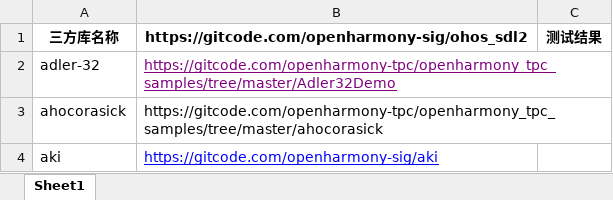
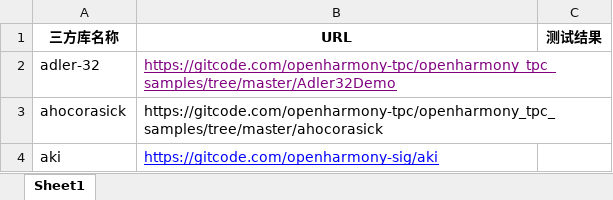
Before and after one commit to summer-hub/superharmony, an Excel workbook: XTSTester-Light/data/三方库测试表.xlsx, sheet Sheet1, drawn as a sheet; only a part is shown; values as stored, in another font and other column widths than the file's, no borders; the diff names each change by its address in the sheet, - before the commit and + after, or states it on an @@ line.

```diff
--- a/XTSTester-Light/data/三方库测试表.xlsx (sheet Sheet1)
+++ b/XTSTester-Light/data/三方库测试表.xlsx (sheet Sheet1)
-B1: https://gitcode.com/openharmony-sig/ohos_sdl2
+B1: URL
```
Also changed, not shown: XTSTester-tool/data/三方库测试表.xlsx, 16 other files.
